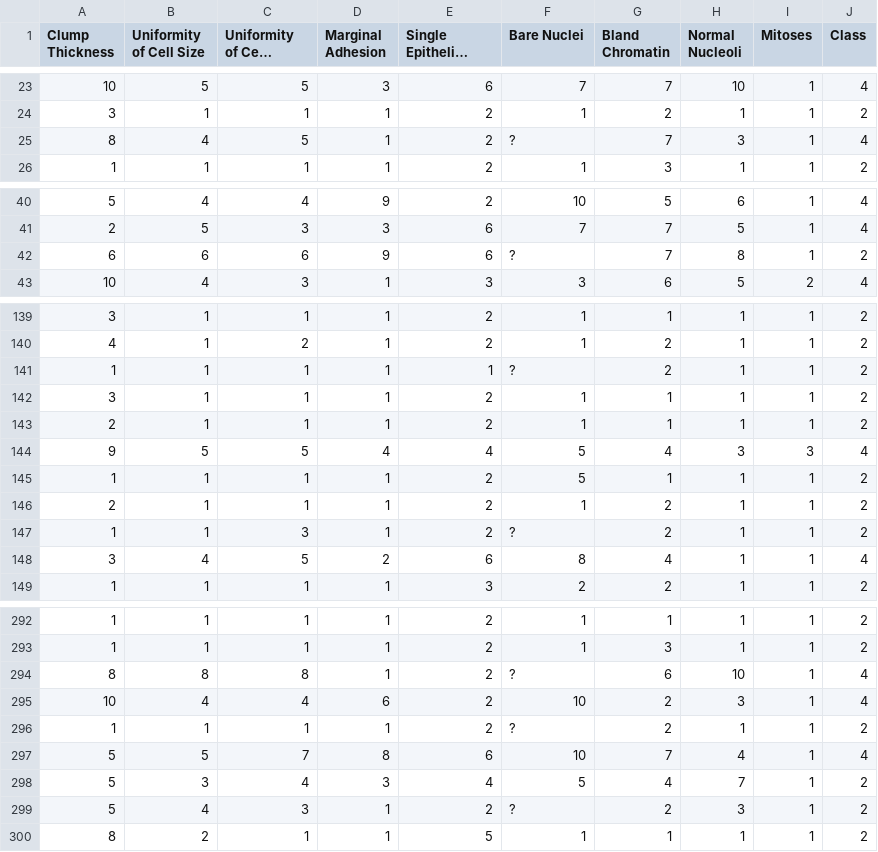
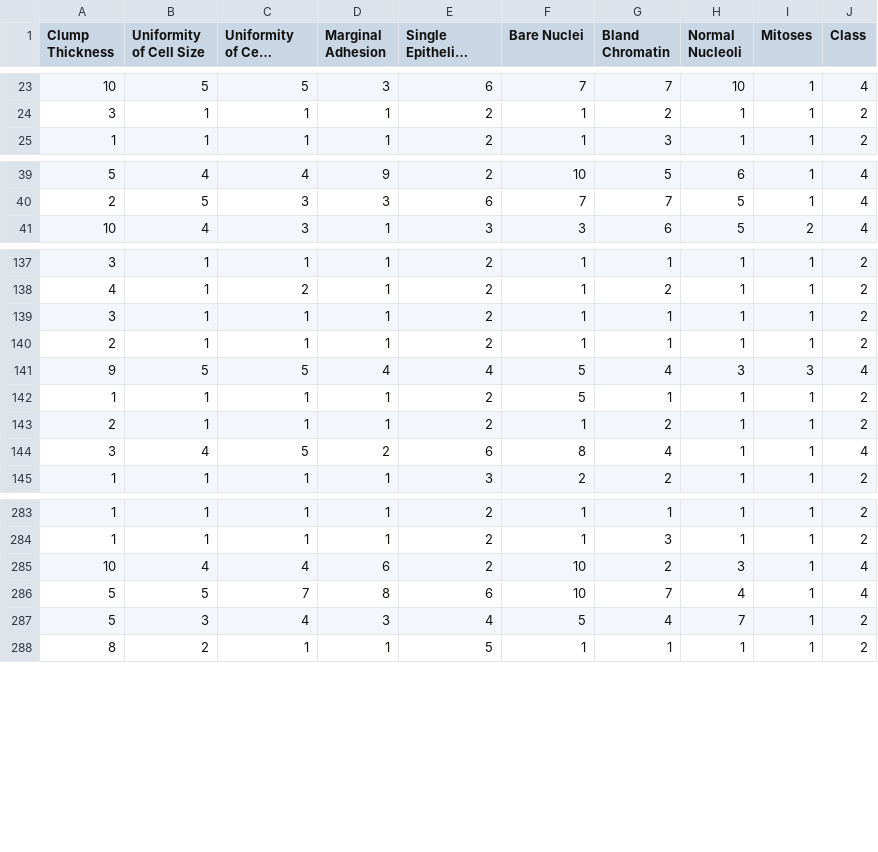
Before and after one commit to IsaacBoyd2/testing, a CSV file: Project2/Data/breast-cancer-wisconsin.csv, drawn as a sheet; only a part is shown, gaps mark what is left out; long unchanged cells end in …; the diff covers the shown part only; the diff names each change by its address in the sheet, - before the commit and + after, or states it on an @@ line.

Commit message:
Update breast-cancer-wisconsin.csv

```diff
--- a/Project2/Data/breast-cancer-wisconsin.csv
+++ b/Project2/Data/breast-cancer-wisconsin.csv
-row 25: 8 | 4 | 5 | 1 | 2 | ? | 7 | 3 | 1 | 4
-row 42: 6 | 6 | 6 | 9 | 6 | ? | 7 | 8 | 1 | 2
-row 141: 1 | 1 | 1 | 1 | 1 | ? | 2 | 1 | 1 | 2
-row 147: 1 | 1 | 3 | 1 | 2 | ? | 2 | 1 | 1 | 2
-row 294: 8 | 8 | 8 | 1 | 2 | ? | 6 | 10 | 1 | 4
-row 296: 1 | 1 | 1 | 1 | 2 | ? | 2 | 1 | 1 | 2
-row 299: 5 | 4 | 3 | 1 | 2 | ? | 2 | 3 | 1 | 2
```
Also changed, not shown: 9 removed rows elsewhere in this file.
